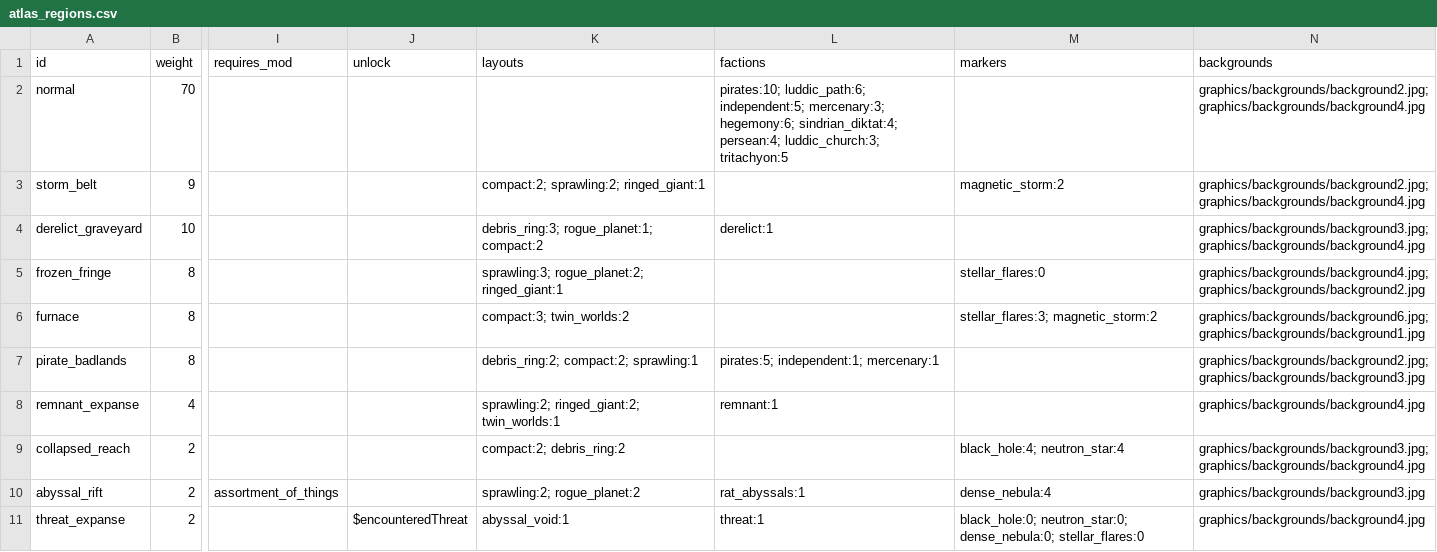
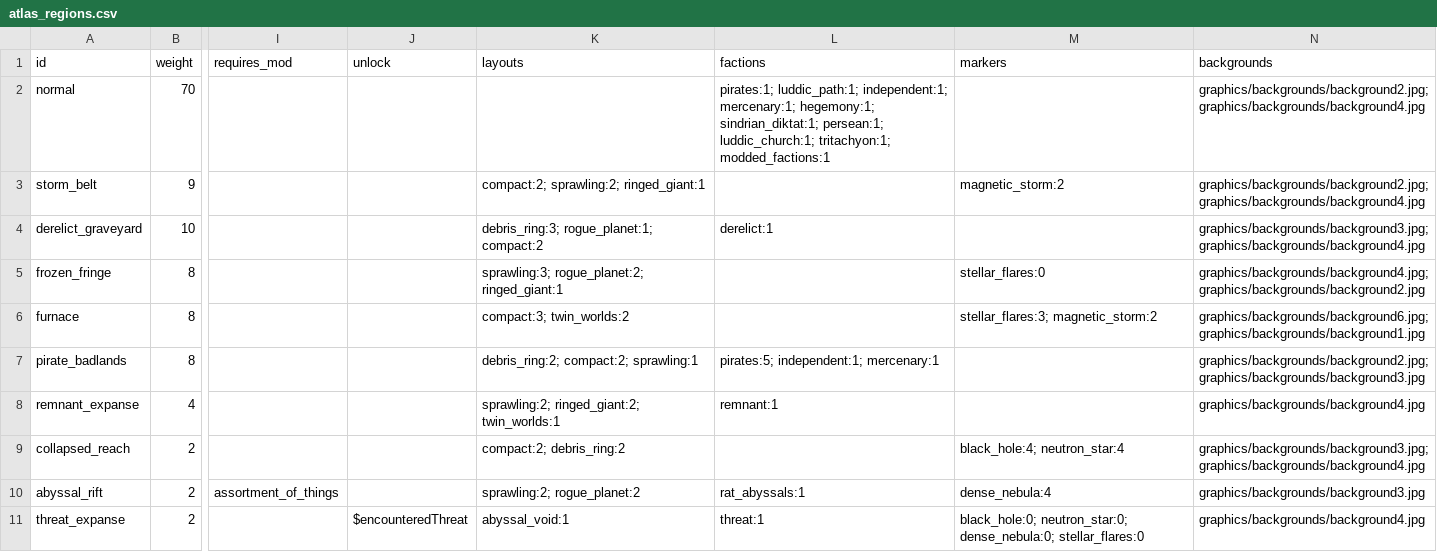
Before and after one commit to ExiledPortals/ExiledSector, a CSV file: data/config/exiledSector/atlas_regions.csv, drawn as a sheet; only a part is shown, gaps mark what is left out; the diff names each change by its address in the sheet, - before the commit and + after, or states it on an @@ line.

```diff
--- a/data/config/exiledSector/atlas_regions.csv
+++ b/data/config/exiledSector/atlas_regions.csv
-L2 (factions): pirates:10; luddic_path:6; independent:5; mercenary:3; hegemony:6; sindrian_diktat:4; persean:4; luddic_church:3; tritachyon:5
+L2 (factions): pirates:1; luddic_path:1; independent:1; mercenary:1; hegemony:1; sindrian_diktat:1; persean:1; luddic_church:1; tritachyon:1; modded_factions:1
```
Also changed, not shown: 10 other files.
